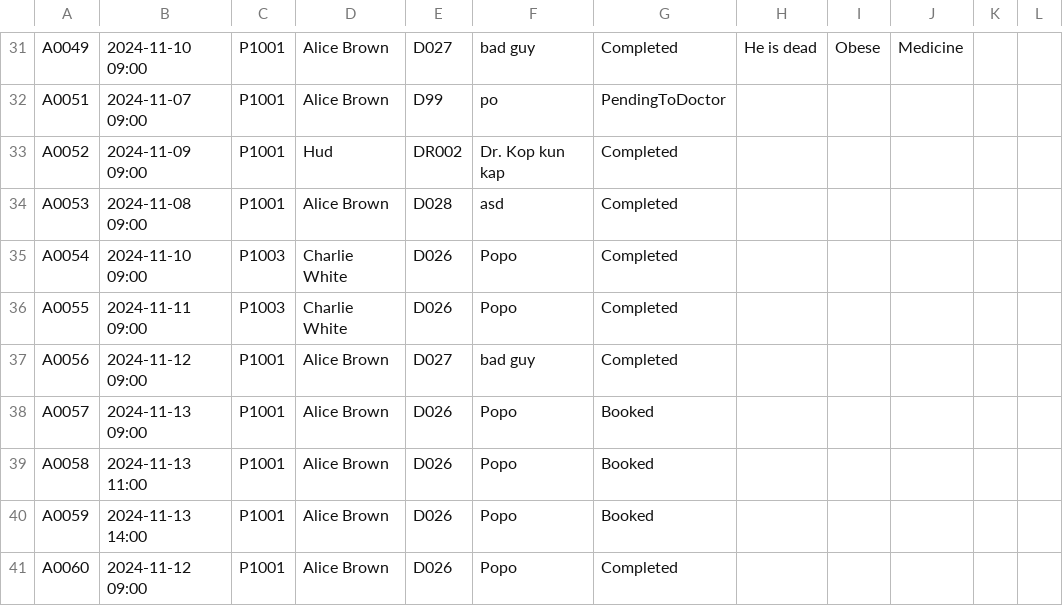
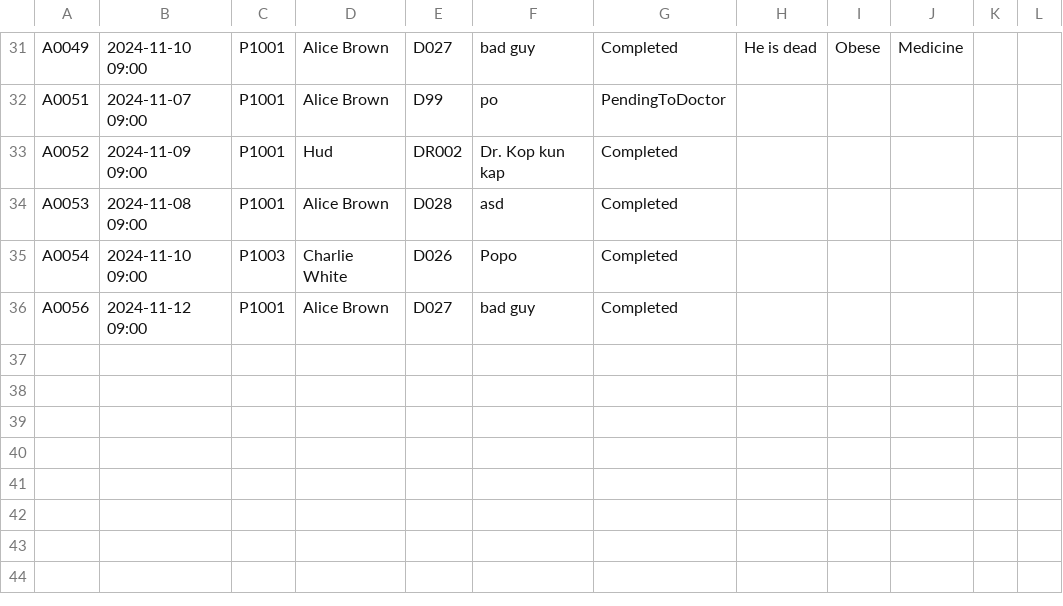
Before and after one commit to WhiteHatHud/SC2002Project, a CSV file: appointments.csv, drawn as a sheet; only a part is shown, gaps mark what is left out; the diff names each change by its address in the sheet, - before the commit and + after, or states it on an @@ line.

Commit message:
Appointment fix

```diff
--- a/appointments.csv
+++ b/appointments.csv
-row 36: A0055 | 2024-11-11 09:00 | P1003 | Charlie White | D026 | Popo | Completed
-row 38: A0057 | 2024-11-13 09:00 | P1001 | Alice Brown | D026 | Popo | Booked
-row 39: A0058 | 2024-11-13 11:00 | P1001 | Alice Brown | D026 | Popo | Booked
-row 40: A0059 | 2024-11-13 14:00 | P1001 | Alice Brown | D026 | Popo | Booked
-row 41: A0060 | 2024-11-12 09:00 | P1001 | Alice Brown | D026 | Popo | Completed
```
Also changed, not shown: Medicine_List.csv, RequestFormPharma.csv, 3 other files.
